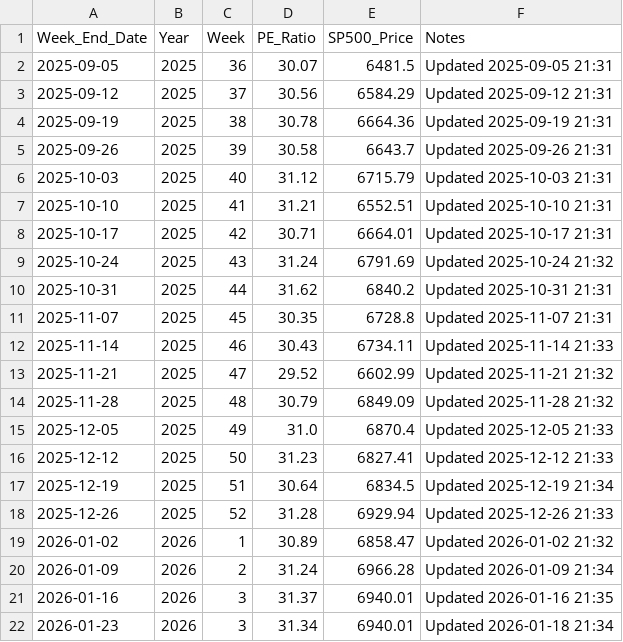
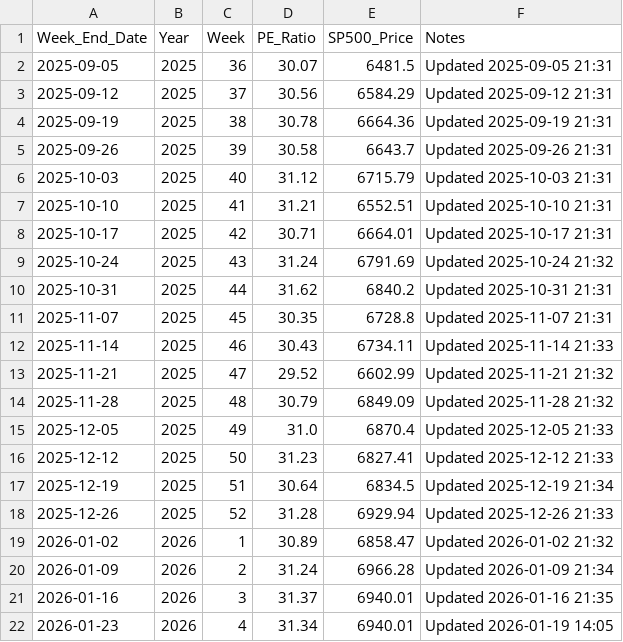
Before and after one commit to SC-SoftwareHS/market-cycle-tracker, a CSV file: data/weekly_sp500_2025.csv, drawn as a sheet.

```diff
--- a/data/weekly_sp500_2025.csv
+++ b/data/weekly_sp500_2025.csv
@@ -21,2 +21,2 @@ Week_End_Date,Year,Week,PE_Ratio,SP500_Price,Notes
 2026-01-16,2026,3,31.37,6940.01,Updated 2026-01-16 21:35
-2026-01-23,2026,3,31.34,6940.01,Updated 2026-01-18 21:34
+2026-01-23,2026,4,31.34,6940.01,Updated 2026-01-19 14:05
```
Also changed, not shown: 2 other files.
